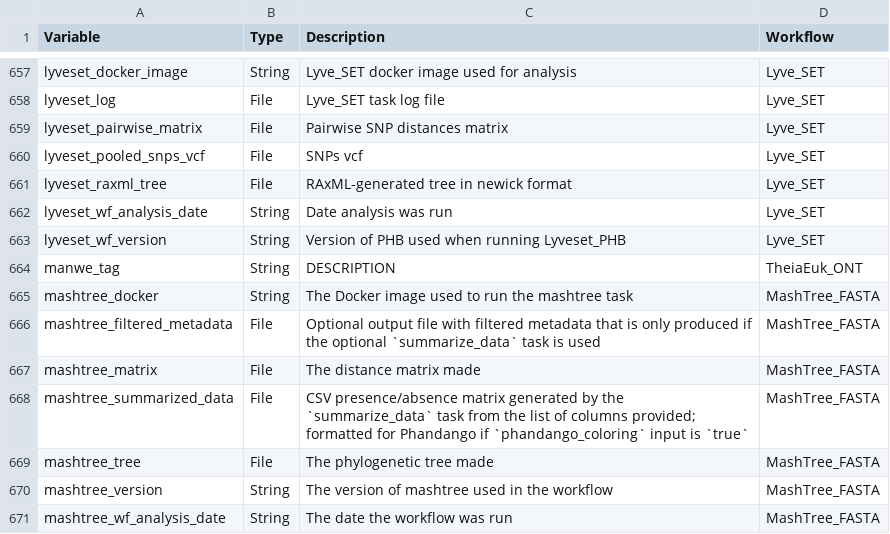
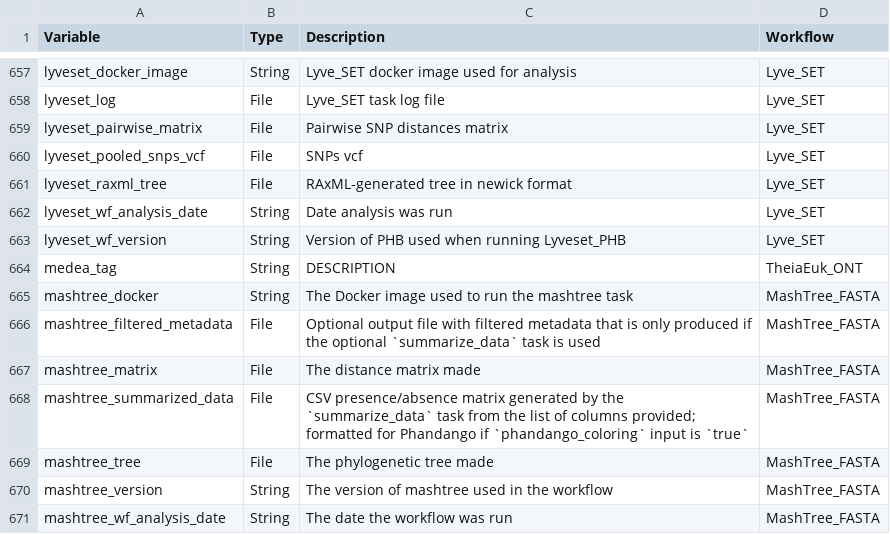
Before and after one commit to theiagen/public_health_bioinformatics, a TSV file: docs/assets/tables/all_outputs.tsv, drawn as a sheet; only a part is shown, gaps mark what is left out.

```diff
--- a/docs/assets/tables/all_outputs.tsv
+++ b/docs/assets/tables/all_outputs.tsv
@@ -663,3 +663,3 @@ lyveset_wf_analysis_date	String	Date analysis was run	Lyve_SET
 lyveset_wf_version	String	Version of PHB used when running Lyveset_PHB	Lyve_SET
-manwe_tag	String	DESCRIPTION	TheiaEuk_ONT
+medea_tag	String	DESCRIPTION	TheiaEuk_ONT
 mashtree_docker	String	The Docker image used to run the mashtree task	MashTree_FASTA
```
Also changed, not shown: docs/assets/tables/all_inputs.tsv, 2 other files.
